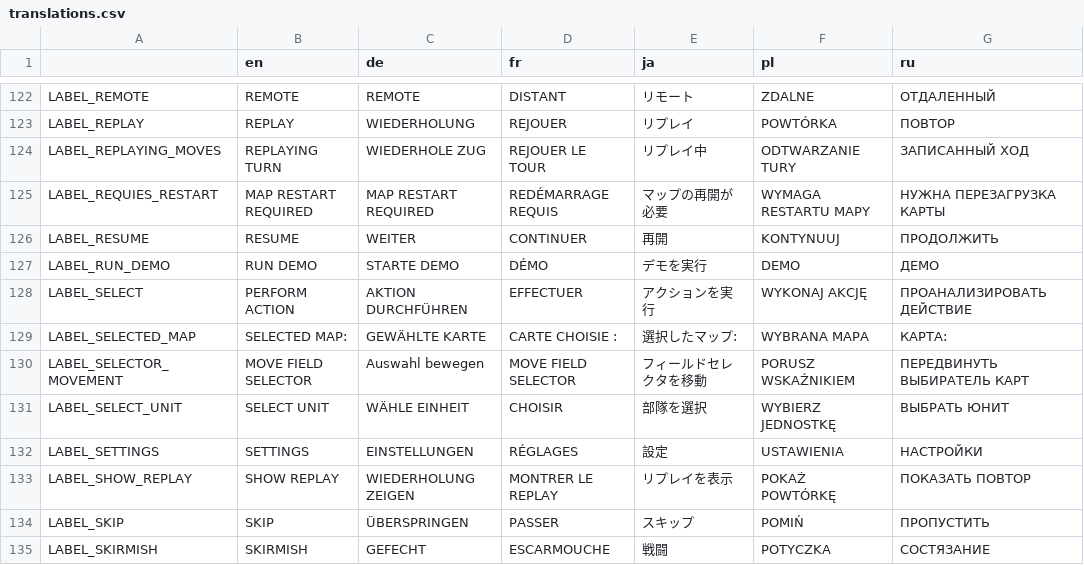
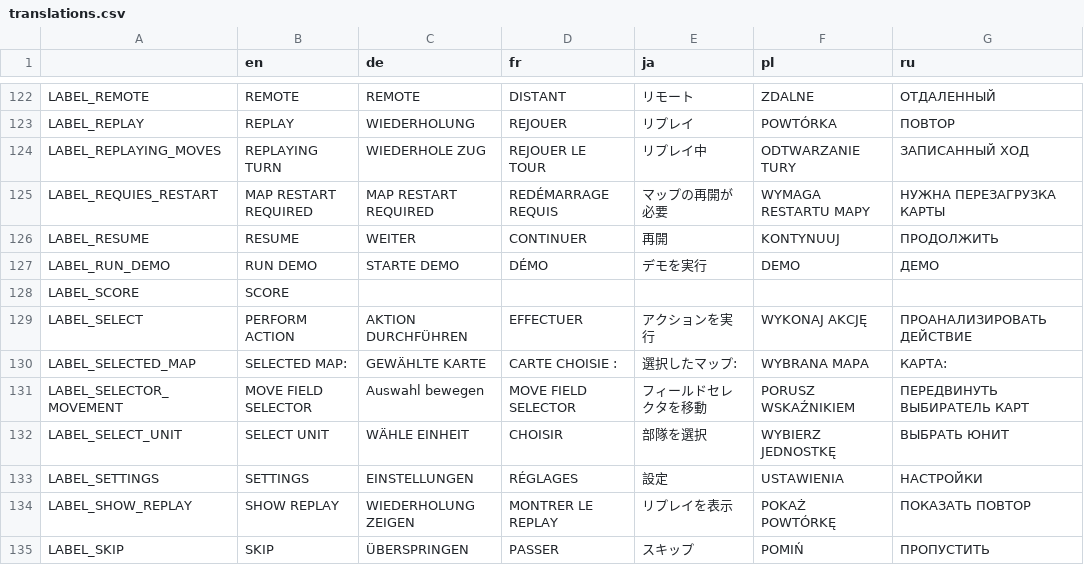
Before and after one commit to Dorthu/Tanks-of-Freedom, a CSV file: translations/translations.csv, drawn as a sheet; only a part is shown, gaps mark what is left out; the shorter side is filled out with more unchanged rows; the diff names each change by its address in the sheet, - before the commit and + after, or states it on an @@ line.

Commit message:
Added score panel and scoring
Adds a Score Panel to the HUD that displays each team's score.  Also
added the ability for a team to score by controlling the objective at
the end of an enemy turn.

```diff
--- a/translations/translations.csv
+++ b/translations/translations.csv
+row 128: LABEL_SCORE | SCORE
```
Also changed, not shown: 10 other files.
